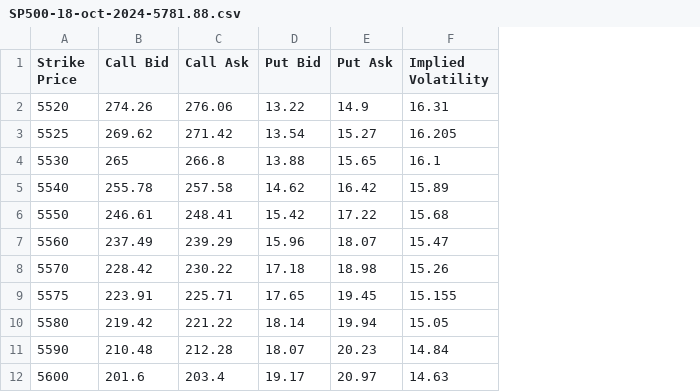
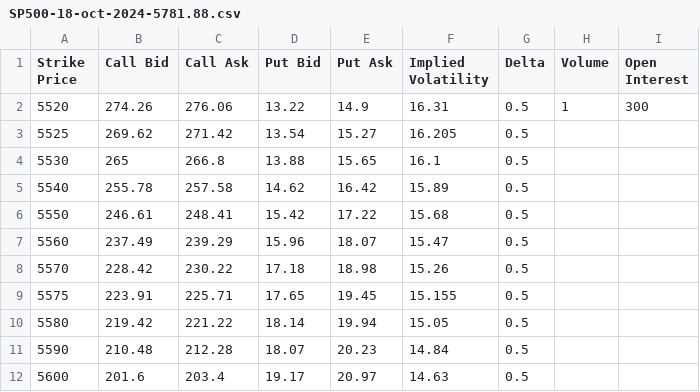
Before and after one commit to joaquinbejar/OptionStratLib, a CSV file: examples/Chains/SP500-18-oct-2024-5781.88.csv, drawn as a sheet; only a part is shown; the diff names each change by its address in the sheet, - before the commit and + after, or states it on an @@ line.

Commit message:
Add delta, volume, and open interest to SP500 chain data
Enhanced the SP500 options chain JSON and CSV files to include delta, volume, and open interest for each strike price. This addition provides more comprehensive data for analysis.

```diff
--- a/examples/Chains/SP500-18-oct-2024-5781.88.csv
+++ b/examples/Chains/SP500-18-oct-2024-5781.88.csv
+column G (Delta), rows 2-12: all 0.5
+column H (Volume), row 2: 1
+column I (Open Interest), row 2: 300
```
Also changed, not shown: 1 other file.
